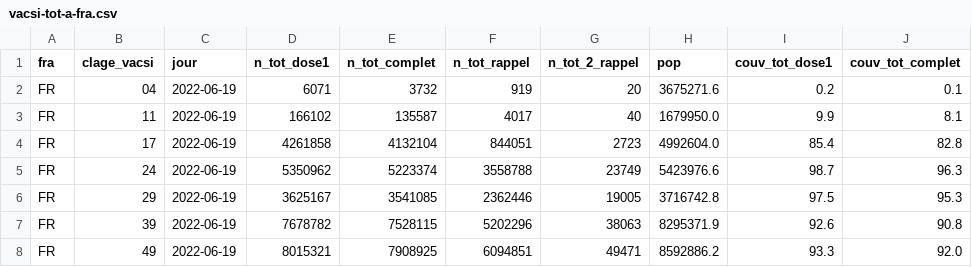
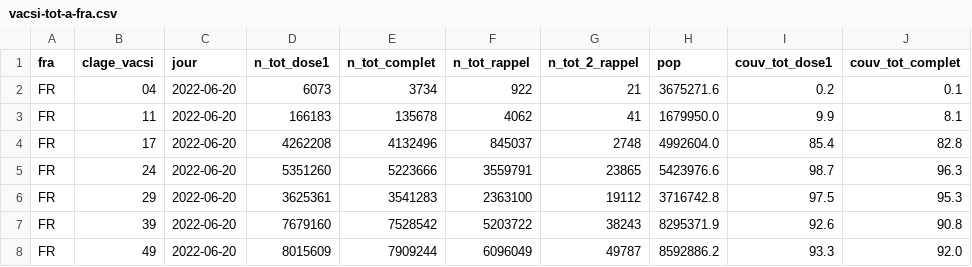
Before and after one commit to rozierguillaume/vaccintracker, a CSV file: data/input/vacsi-tot-a-fra.csv, drawn as a sheet; only a part is shown; the diff covers the shown part only; the diff names each change by its address in the sheet, - before the commit and + after, or states it on an @@ line.

```diff
--- a/data/input/vacsi-tot-a-fra.csv
+++ b/data/input/vacsi-tot-a-fra.csv
-C2:C8 (jour): 2022-06-19
+C2:C8 (jour): 2022-06-20
-D2 (n_tot_dose1): 6071
+D2 (n_tot_dose1): 6073
-E2 (n_tot_complet): 3732
+E2 (n_tot_complet): 3734
-F2 (n_tot_rappel): 919
+F2 (n_tot_rappel): 922
-G2 (n_tot_2_rappel): 20
+G2 (n_tot_2_rappel): 21
-D3 (n_tot_dose1): 166102
+D3 (n_tot_dose1): 166183
-E3 (n_tot_complet): 135587
+E3 (n_tot_complet): 135678
-F3 (n_tot_rappel): 4017
+F3 (n_tot_rappel): 4062
-G3 (n_tot_2_rappel): 40
+G3 (n_tot_2_rappel): 41
-D4 (n_tot_dose1): 4261858
+D4 (n_tot_dose1): 4262208
-E4 (n_tot_complet): 4132104
+E4 (n_tot_complet): 4132496
-F4 (n_tot_rappel): 844051
+F4 (n_tot_rappel): 845037
-G4 (n_tot_2_rappel): 2723
+G4 (n_tot_2_rappel): 2748
-D5 (n_tot_dose1): 5350962
+D5 (n_tot_dose1): 5351260
-E5 (n_tot_complet): 5223374
+E5 (n_tot_complet): 5223666
-F5 (n_tot_rappel): 3558788
+F5 (n_tot_rappel): 3559791
-G5 (n_tot_2_rappel): 23749
+G5 (n_tot_2_rappel): 23865
-D6 (n_tot_dose1): 3625167
+D6 (n_tot_dose1): 3625361
-E6 (n_tot_complet): 3541085
+E6 (n_tot_complet): 3541283
-F6 (n_tot_rappel): 2362446
+F6 (n_tot_rappel): 2363100
-G6 (n_tot_2_rappel): 19005
+G6 (n_tot_2_rappel): 19112
-D7 (n_tot_dose1): 7678782
+D7 (n_tot_dose1): 7679160
-E7 (n_tot_complet): 7528115
+E7 (n_tot_complet): 7528542
-F7 (n_tot_rappel): 5202296
+F7 (n_tot_rappel): 5203722
-G7 (n_tot_2_rappel): 38063
+G7 (n_tot_2_rappel): 38243
-D8 (n_tot_dose1): 8015321
+D8 (n_tot_dose1): 8015609
-E8 (n_tot_complet): 7908925
+E8 (n_tot_complet): 7909244
-F8 (n_tot_rappel): 6094851
+F8 (n_tot_rappel): 6096049
-G8 (n_tot_2_rappel): 49471
+G8 (n_tot_2_rappel): 49787
```
Also changed, not shown: 45 edited cells elsewhere in this file, data/input/vacsi-a-fra.csv, data/input/vacsi-fra.csv, 9 other files.
